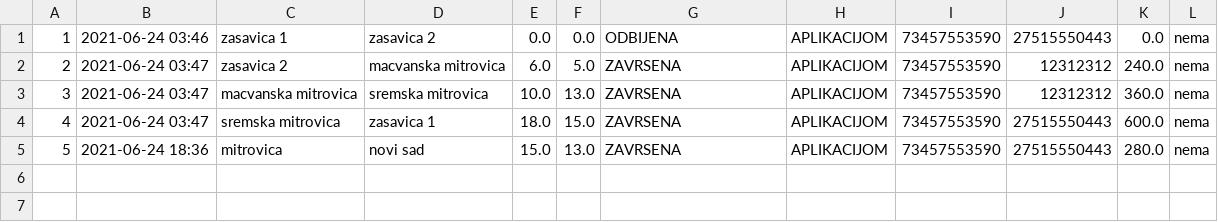
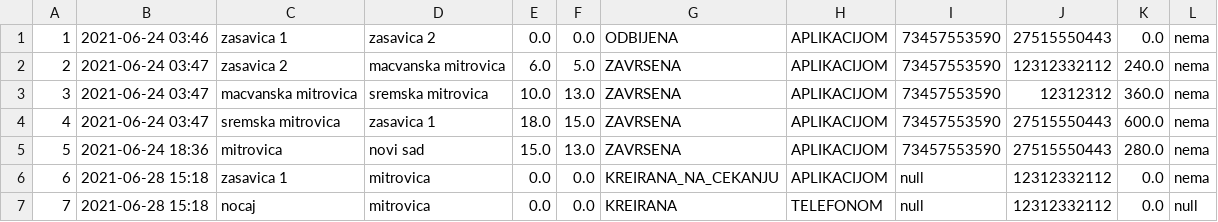
Before and after one commit to MurgaNS/Taksi-Sluzba, a CSV file: out/production/TaksiSluzba/Data/voznje.csv, drawn as a sheet.

```diff
--- a/out/production/TaksiSluzba/Data/voznje.csv
+++ b/out/production/TaksiSluzba/Data/voznje.csv
@@ -1,3 +1,3 @@
 1,2021-06-24 03:46,zasavica 1,zasavica 2,0.0,0.0,ODBIJENA,APLIKACIJOM,73457553590,27515550443,0.0,nema
-2,2021-06-24 03:47,zasavica 2,macvanska mitrovica,6.0,5.0,ZAVRSENA,APLIKACIJOM,73457553590,12312312,240.0,nema
+2,2021-06-24 03:47,zasavica 2,macvanska mitrovica,6.0,5.0,ZAVRSENA,APLIKACIJOM,73457553590,12312332112,240.0,nema
 3,2021-06-24 03:47,macvanska mitrovica,sremska mitrovica,10.0,13.0,ZAVRSENA,APLIKACIJOM,73457553590,12312312,360.0,nema
@@ -5 +5,3 @@
 5,2021-06-24 18:36,mitrovica,novi sad,15.0,13.0,ZAVRSENA,APLIKACIJOM,73457553590,27515550443,280.0,nema
+6,2021-06-28 15:18,zasavica 1,mitrovica,0.0,0.0,KREIRANA_NA_CEKANJU,APLIKACIJOM,null,12312332112,0.0,nema
+7,2021-06-28 15:18,nocaj,mitrovica,0.0,0.0,KREIRANA,TELEFONOM,null,12312332112,0.0,null
```
Also changed, not shown: out/production/TaksiSluzba/Data/vozila.csv, src/Data/vozila.csv, 7 other files.
